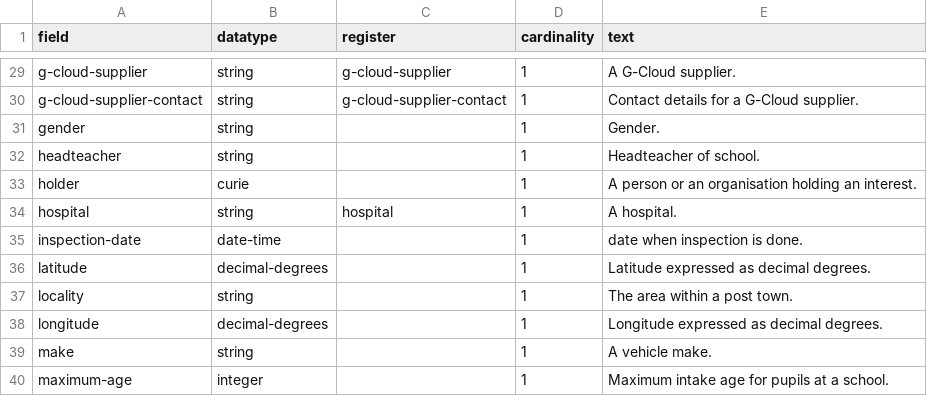
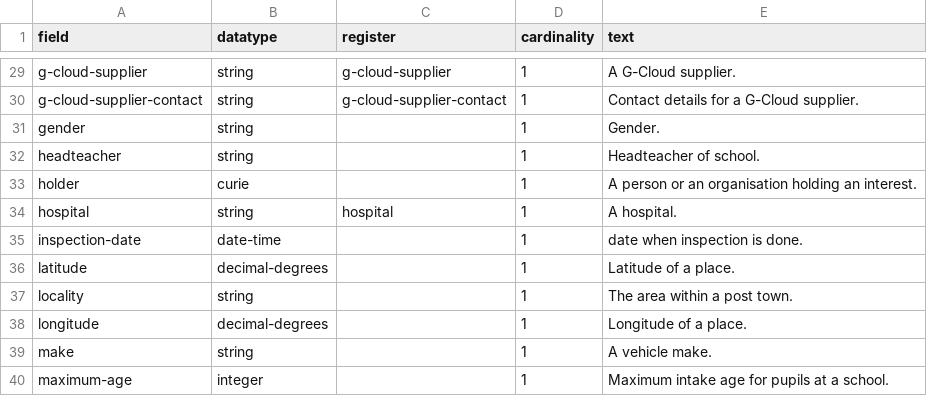
Before and after one commit to openregister/registry-data, a TSV file: data/Field/fields.tsv, drawn as a sheet; only a part is shown, gaps mark what is left out.

Commit message:
Constrain latitude/longitude to WGS84

```diff
--- a/data/Field/fields.tsv
+++ b/data/Field/fields.tsv
@@ -35,5 +35,5 @@ hospital	string	hospital	1	A hospital.
 inspection-date	date-time		1	date when inspection is done.
-latitude	decimal-degrees		1	Latitude expressed as decimal degrees.
+latitude	decimal-degrees		1	Latitude of a place.
 locality	string		1	The area within a post town.
-longitude	decimal-degrees		1	Longitude expressed as decimal degrees.
+longitude	decimal-degrees		1	Longitude of a place.
 make	string		1	A vehicle make.
```
Also changed, not shown: 1 other file.
